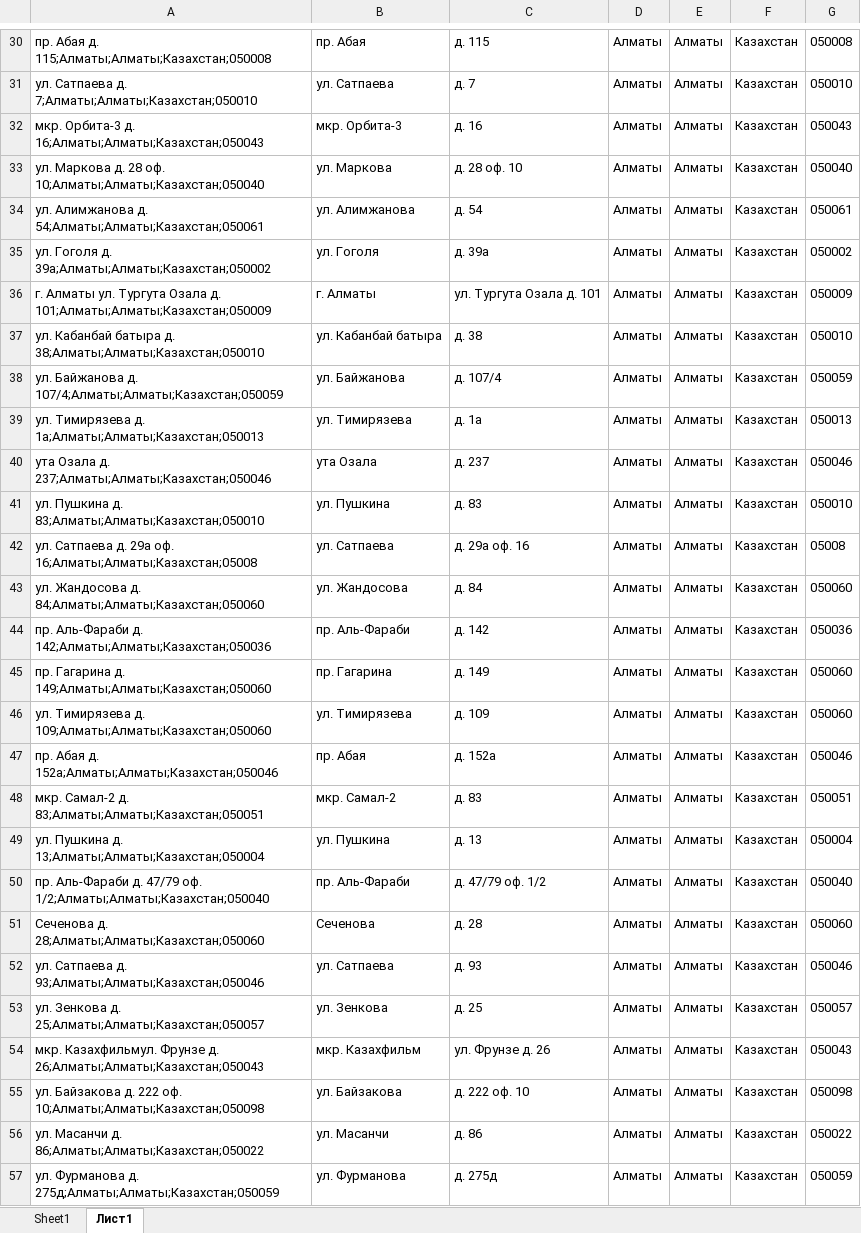
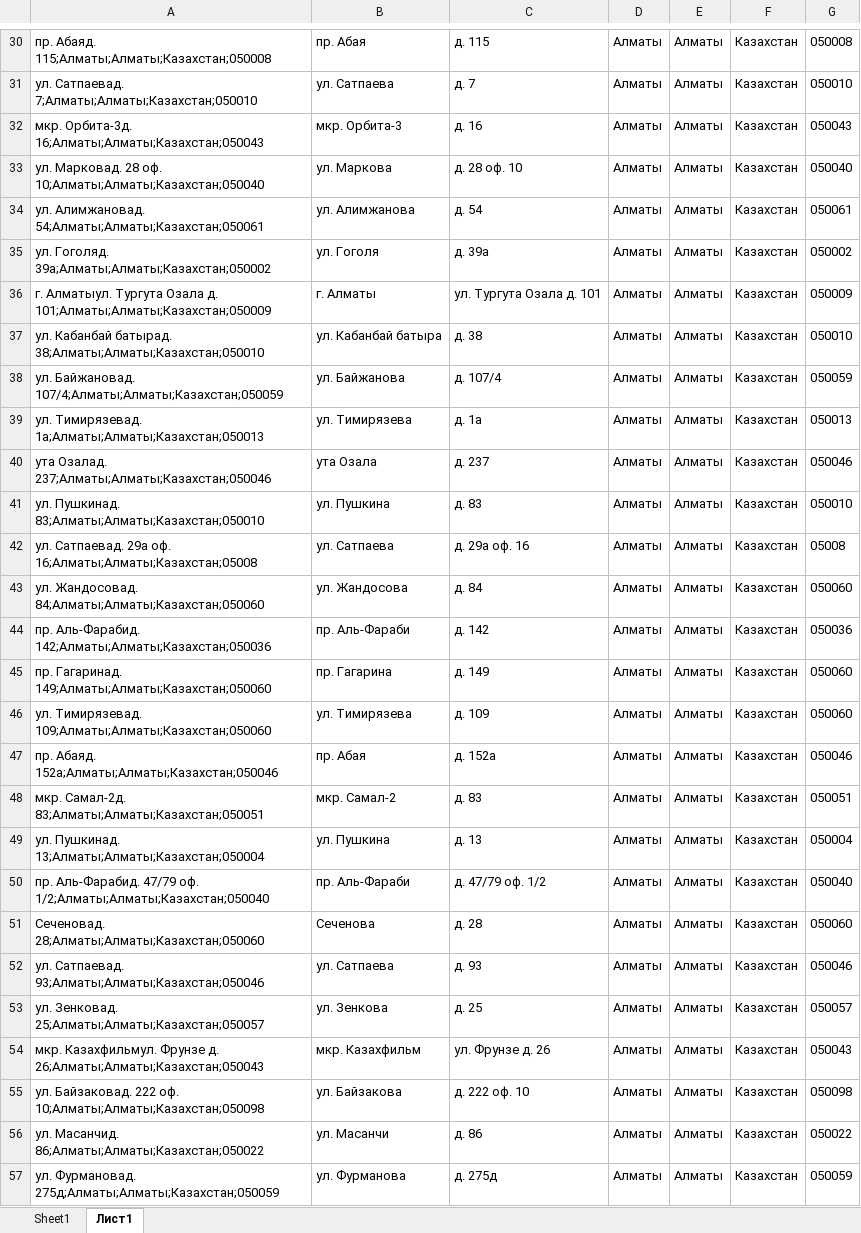
Before and after one commit to dmussaku/kelly, an Excel workbook: contact_import_structure.xlsx, sheet Лист1, drawn as a sheet; only a part is shown, gaps mark what is left out; values as stored, in another font and other column widths than the file's, no borders; the diff covers the shown part only; the diff names each change by its address in the sheet, - before the commit and + after, or states it on an @@ line.

```diff
--- a/contact_import_structure.xlsx (sheet Лист1)
+++ b/contact_import_structure.xlsx (sheet Лист1)
-A30: пр. Абая д. 115;Алматы;Алматы;Казахстан;050008
+A30: пр. Абаяд. 115;Алматы;Алматы;Казахстан;050008
-A31: ул. Сатпаева д. 7;Алматы;Алматы;Казахстан;050010
+A31: ул. Сатпаевад. 7;Алматы;Алматы;Казахстан;050010
-A32: мкр. Орбита-3 д. 16;Алматы;Алматы;Казахстан;050043
+A32: мкр. Орбита-3д. 16;Алматы;Алматы;Казахстан;050043
-A33: ул. Маркова д. 28 оф.…
+A33: ул. Марковад. 28 оф.…
-A34: ул. Алимжанова д. 54;Алматы;Алматы;Казахстан;050061
+A34: ул. Алимжановад. 54;Алматы;Алматы;Казахстан;050061
-A35: ул. Гоголя д. 39а;Алматы;Алматы;Казахстан;050002
+A35: ул. Гоголяд. 39а;Алматы;Алматы;Казахстан;050002
-A36: г. Алматы ул. Тургута Озала…
+A36: г. Алматыул. Тургута Озала…
-A37: ул. Кабанбай батыра д. 38;Алматы;Алматы;Казахстан;050010
+A37: ул. Кабанбай батырад. 38;Алматы;Алматы;Казахстан;050010
-A38: ул. Байжанова д. 107/4;Алматы;Алматы;Казахстан;050059
+A38: ул. Байжановад. 107/4;Алматы;Алматы;Казахстан;050059
-A39: ул. Тимирязева д. 1а;Алматы;Алматы;Казахстан;050013
+A39: ул. Тимирязевад. 1а;Алматы;Алматы;Казахстан;050013
-A40: ута Озала д. 237;Алматы;Алматы;Казахстан;050046
+A40: ута Озалад. 237;Алматы;Алматы;Казахстан;050046
-A41: ул. Пушкина д. 83;Алматы;Алматы;Казахстан;050010
+A41: ул. Пушкинад. 83;Алматы;Алматы;Казахстан;050010
-A42: ул. Сатпаева д. 29а оф.…
+A42: ул. Сатпаевад. 29а оф.…
-A43: ул. Жандосова д. 84;Алматы;Алматы;Казахстан;050060
+A43: ул. Жандосовад. 84;Алматы;Алматы;Казахстан;050060
-A44: пр. Аль-Фараби д. 142;Алматы;Алматы;Казахстан;050036
+A44: пр. Аль-Фарабид. 142;Алматы;Алматы;Казахстан;050036
-A45: пр. Гагарина д. 149;Алматы;Алматы;Казахстан;050060
+A45: пр. Гагаринад. 149;Алматы;Алматы;Казахстан;050060
-A46: ул. Тимирязева д. 109;Алматы;Алматы;Казахстан;050060
+A46: ул. Тимирязевад. 109;Алматы;Алматы;Казахстан;050060
-A47: пр. Абая д. 152а;Алматы;Алматы;Казахстан;050046
+A47: пр. Абаяд. 152а;Алматы;Алматы;Казахстан;050046
-A48: мкр. Самал-2 д. 83;Алматы;Алматы;Казахстан;050051
+A48: мкр. Самал-2д. 83;Алматы;Алматы;Казахстан;050051
-A49: ул. Пушкина д. 13;Алматы;Алматы;Казахстан;050004
+A49: ул. Пушкинад. 13;Алматы;Алматы;Казахстан;050004
-A50: пр. Аль-Фараби д. 47/79 оф.…
+A50: пр. Аль-Фарабид. 47/79 оф.…
-A51: Сеченова д. 28;Алматы;Алматы;Казахстан;050060
+A51: Сеченовад. 28;Алматы;Алматы;Казахстан;050060
-A52: ул. Сатпаева д. 93;Алматы;Алматы;Казахстан;050046
+A52: ул. Сатпаевад. 93;Алматы;Алматы;Казахстан;050046
-A53: ул. Зенкова д. 25;Алматы;Алматы;Казахстан;050057
+A53: ул. Зенковад. 25;Алматы;Алматы;Казахстан;050057
-A55: ул. Байзакова д. 222 оф.…
+A55: ул. Байзаковад. 222 оф.…
-A56: ул. Масанчи д. 86;Алматы;Алматы;Казахстан;050022
+A56: ул. Масанчид. 86;Алматы;Алматы;Казахстан;050022
-A57: ул. Фурманова д. 275д;Алматы;Алматы;Казахстан;050059
+A57: ул. Фурмановад. 275д;Алматы;Алматы;Казахстан;050059
```
Also changed, not shown: 83 edited cells elsewhere in this sheet, sheet Sheet1, 3 other files.
